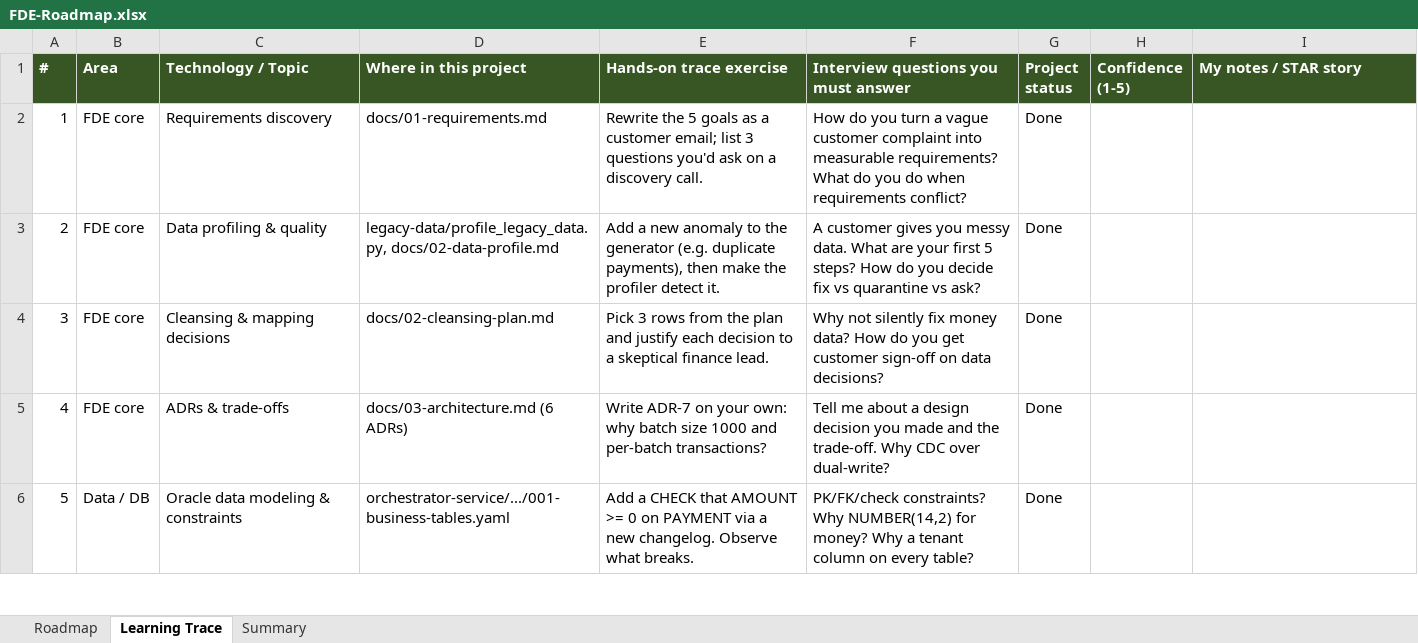
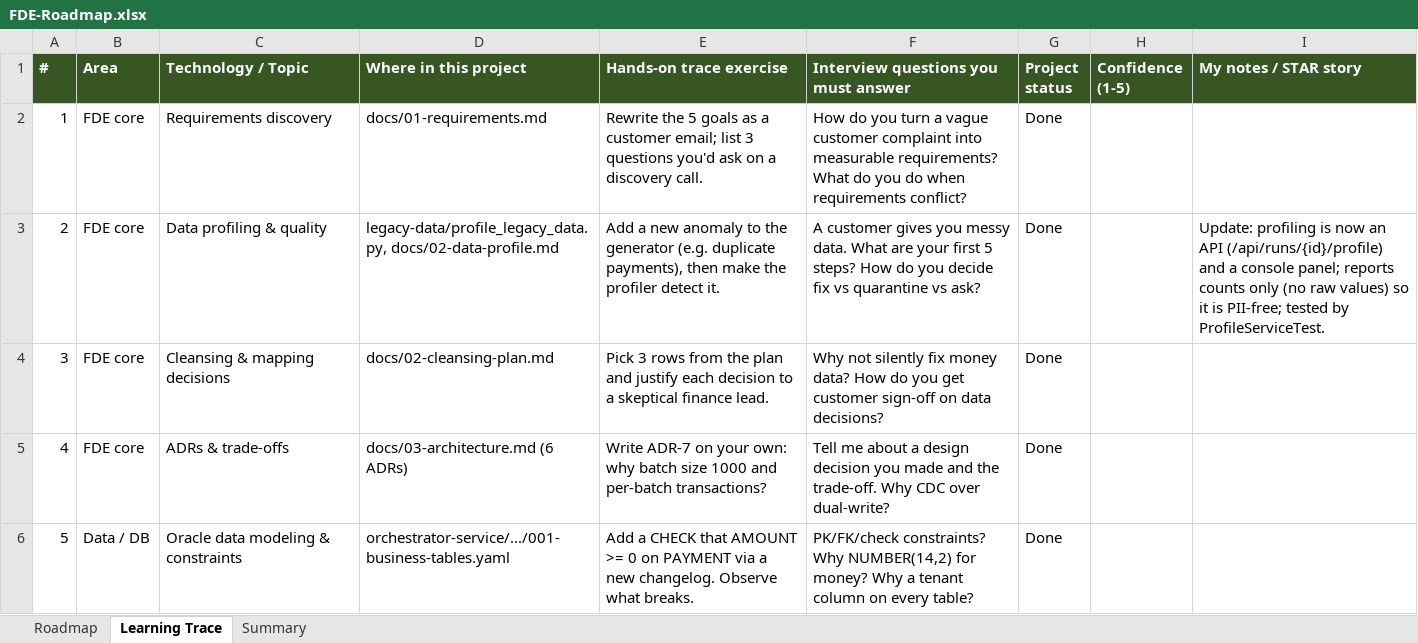
Before and after one commit to JeswinSolomon/migration-orchestrator, an Excel workbook: docs/FDE-Roadmap.xlsx, sheet Learning Trace, drawn as a sheet; only a part is shown; values as stored, in another font and other column widths than the file's, no borders; the diff names each change by its address in the sheet, - before the commit and + after, or states it on an @@ line.

```diff
--- a/docs/FDE-Roadmap.xlsx (sheet Learning Trace)
+++ b/docs/FDE-Roadmap.xlsx (sheet Learning Trace)
-I3 (My notes / STAR story): (empty)
+I3 (My notes / STAR story): Update: profiling is now an API (/api/runs/{id}/profile) and a console panel; reports counts only (no raw values) so it is PII-free; tested by ProfileServiceTest.
```
Also changed, not shown: sheet Roadmap, 6 other files.
